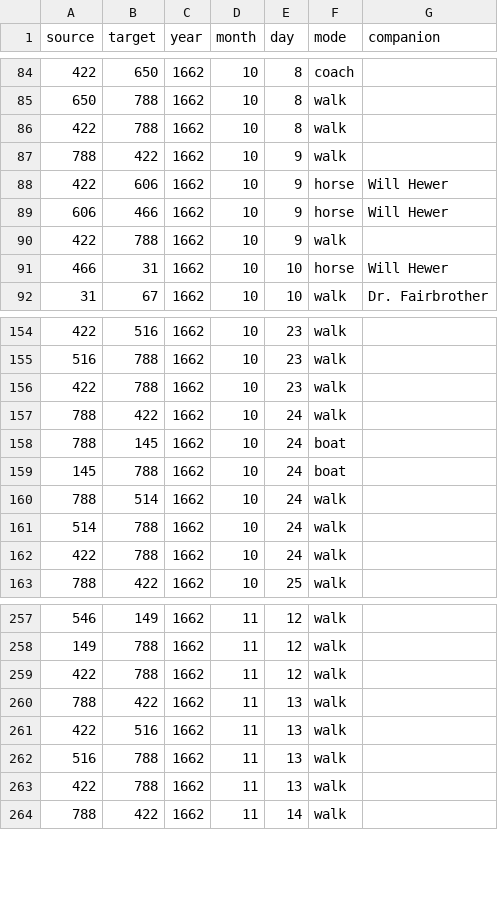
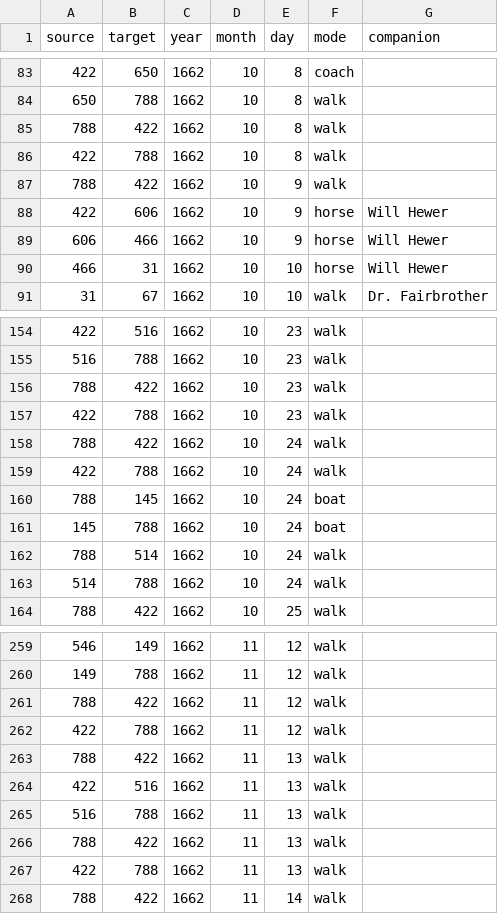
Before and after one commit to jmotis/networking-pepys, a CSV file: edges_1662_sep_dec.csv, drawn as a sheet; only a part is shown, gaps mark what is left out; the diff covers the shown part only.

```diff
--- a/edges_1662_sep_dec.csv
+++ b/edges_1662_sep_dec.csv
@@ -85,2 +84,3 @@ source,target,year,month,day,mode,companion
 650,788,1662,10,8,walk,
+788,422,1662,10,8,walk,
 422,788,1662,10,8,walk,
@@ -89,3 +89,2 @@ source,target,year,month,day,mode,companion
 606,466,1662,10,9,horse,Will Hewer
-422,788,1662,10,9,walk,
 466,31,1662,10,10,horse,Will Hewer
@@ -155,4 +155,6 @@ source,target,year,month,day,mode,companion
 516,788,1662,10,23,walk,
+788,422,1662,10,23,walk,
 422,788,1662,10,23,walk,
 788,422,1662,10,24,walk,
+422,788,1662,10,24,walk,
 788,145,1662,10,24,boat,
@@ -161,3 +163,2 @@ source,target,year,month,day,mode,companion
 514,788,1662,10,24,walk,
-422,788,1662,10,24,walk,
 788,422,1662,10,25,walk,
@@ -258,2 +260,3 @@ source,target,year,month,day,mode,companion
 149,788,1662,11,12,walk,
+788,422,1662,11,12,walk,
 422,788,1662,11,12,walk,
@@ -262,2 +265,3 @@ source,target,year,month,day,mode,companion
 516,788,1662,11,13,walk,
+788,422,1662,11,13,walk,
 422,788,1662,11,13,walk,
```
Also changed, not shown: 18 added rows, 2 removed rows and 29 moved rows elsewhere in this file, edges_1662_jan_apr.csv, edges_1662_may_aug.csv, 3 other files.
